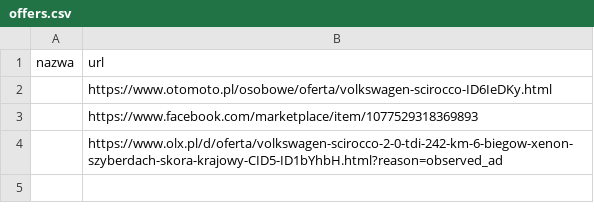
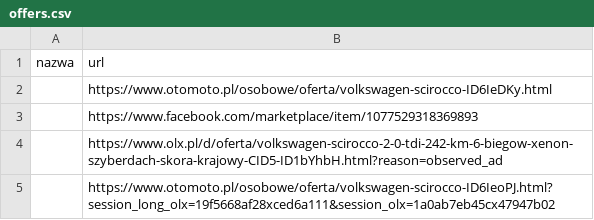
Before and after one commit to ziom124/carmonitorautocheckv2, a CSV file: offers.csv, drawn as a sheet.

Commit message:
Dodanie oferty ze strony

```diff
--- a/offers.csv
+++ b/offers.csv
@@ -4 +4,2 @@ nazwa,url
 ,https://www.olx.pl/d/oferta/volkswagen-scirocco-2-0-tdi-242-km-6-biegow-xenon-szyberdach-skora-krajowy-CID5-ID1bYhbH.html?reason=observed_ad
+,https://www.otomoto.pl/osobowe/oferta/volkswagen-scirocco-ID6IeoPJ.html?session_long_olx=19f5668af28xced6a111&session_olx=1a0ab7eb45cx47947b02
```
